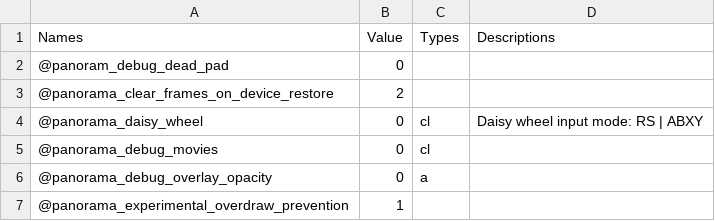
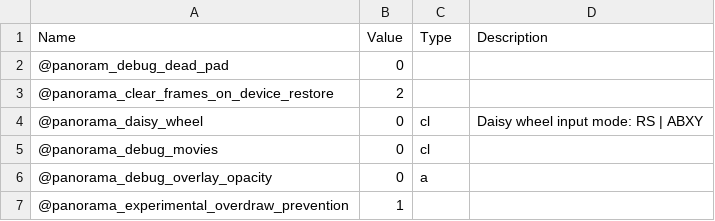
Before and after one commit to vjjd/cvarlist, a CSV file: cvarlist.csv, drawn as a sheet; only a part is shown.

Commit message:
Cvarlist.csv: updated

```diff
--- a/cvarlist.csv
+++ b/cvarlist.csv
@@ -1,2 +1,2 @@
-Names; Value; Types; Descriptions
+Name; Value; Type; Description
 @panoram_debug_dead_pad; 0; ;
```
